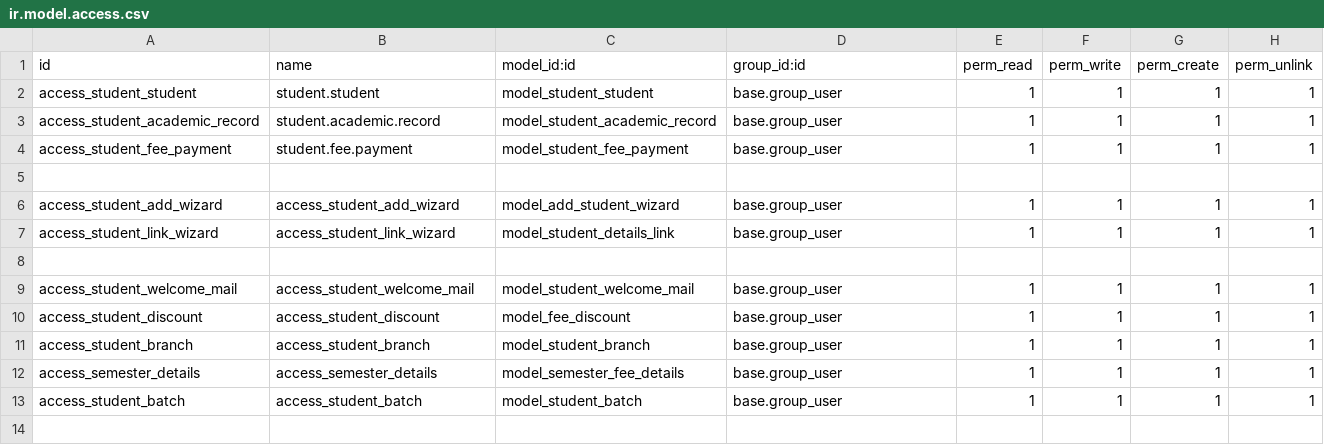
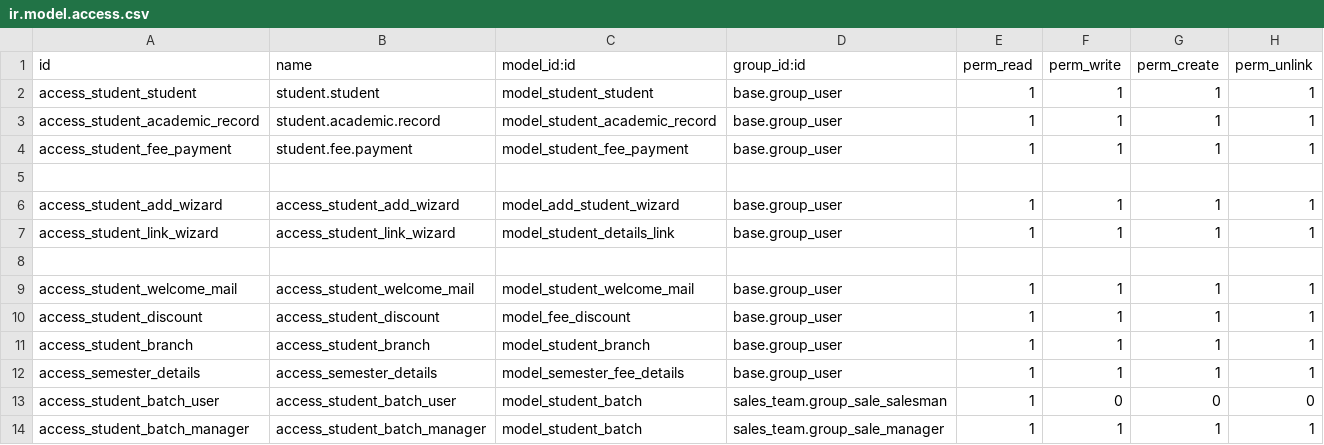
Before and after one commit to odoocrafts/student_management, a CSV file: security/ir.model.access.csv, drawn as a sheet.

Commit message:
refactor: Refine student batch access rights for sales users and managers.

```diff
--- a/security/ir.model.access.csv
+++ b/security/ir.model.access.csv
@@ -12,2 +12,3 @@ access_student_branch,access_student_branch,model_student_branch,base.group_user
 access_semester_details,access_semester_details,model_semester_fee_details,base.group_user,1,1,1,1
-access_student_batch,access_student_batch,model_student_batch,base.group_user,1,1,1,1
+access_student_batch_user,access_student_batch_user,model_student_batch,sales_team.group_sale_salesman,1,0,0,0
+access_student_batch_manager,access_student_batch_manager,model_student_batch,sales_team.group_sale_manager,1,1,1,1
```
